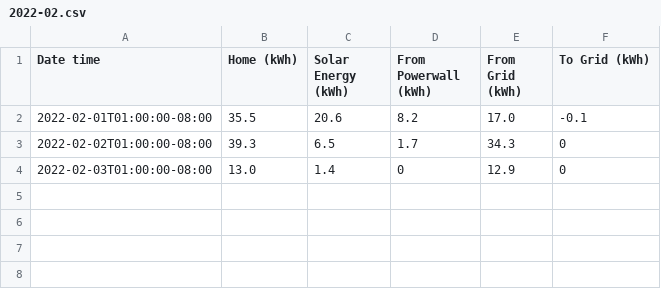
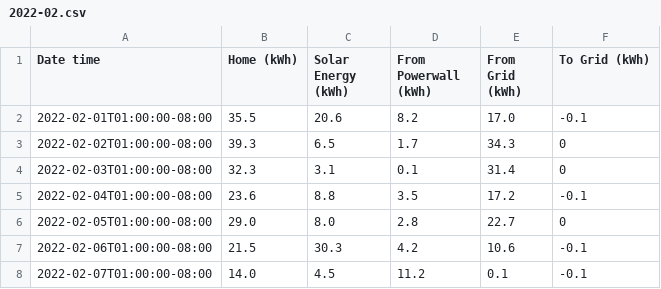
Before and after one commit to craigahobbs/solar, a CSV file: data/2022-02.csv, drawn as a sheet.

```diff
--- a/data/2022-02.csv
+++ b/data/2022-02.csv
@@ -3,2 +3,6 @@ Date time,Home (kWh),Solar Energy (kWh),From Powerwall (kWh),From Grid (kWh),To
 2022-02-02T01:00:00-08:00,39.3,6.5,1.7,34.3,0
-2022-02-03T01:00:00-08:00,13.0,1.4,0,12.9,0
+2022-02-03T01:00:00-08:00,32.3,3.1,0.1,31.4,0
+2022-02-04T01:00:00-08:00,23.6,8.8,3.5,17.2,-0.1
+2022-02-05T01:00:00-08:00,29.0,8.0,2.8,22.7,0
+2022-02-06T01:00:00-08:00,21.5,30.3,4.2,10.6,-0.1
+2022-02-07T01:00:00-08:00,14.0,4.5,11.2,0.1,-0.1
```
Also changed, not shown: solar.csv, 5 other files.
